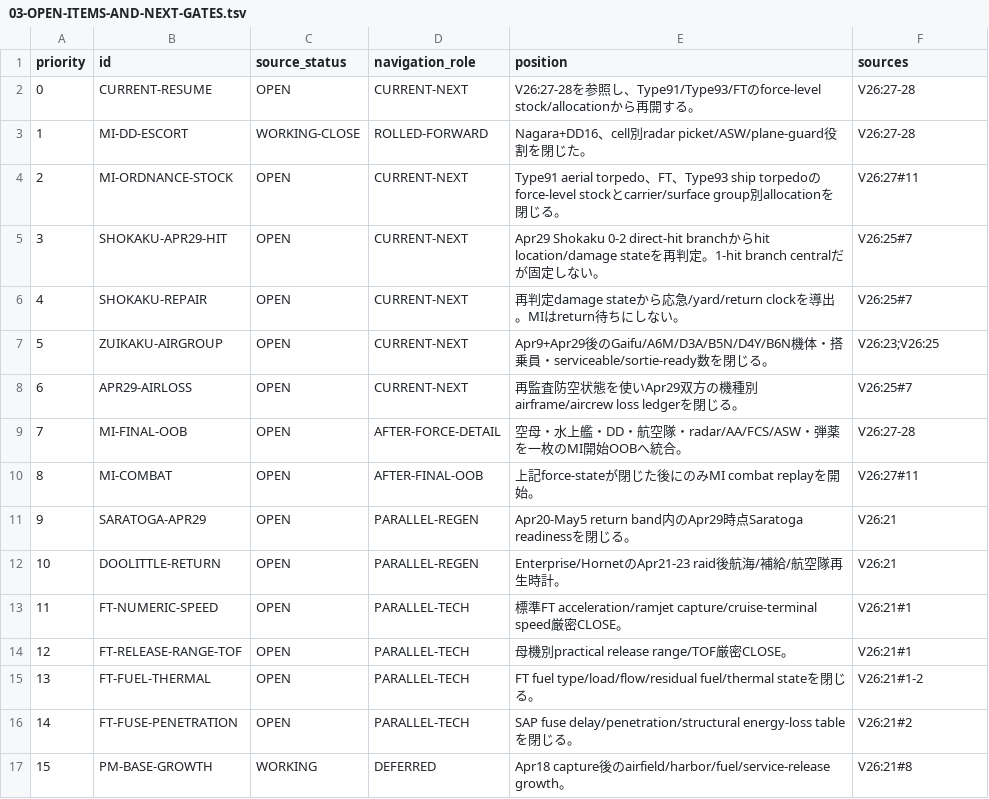
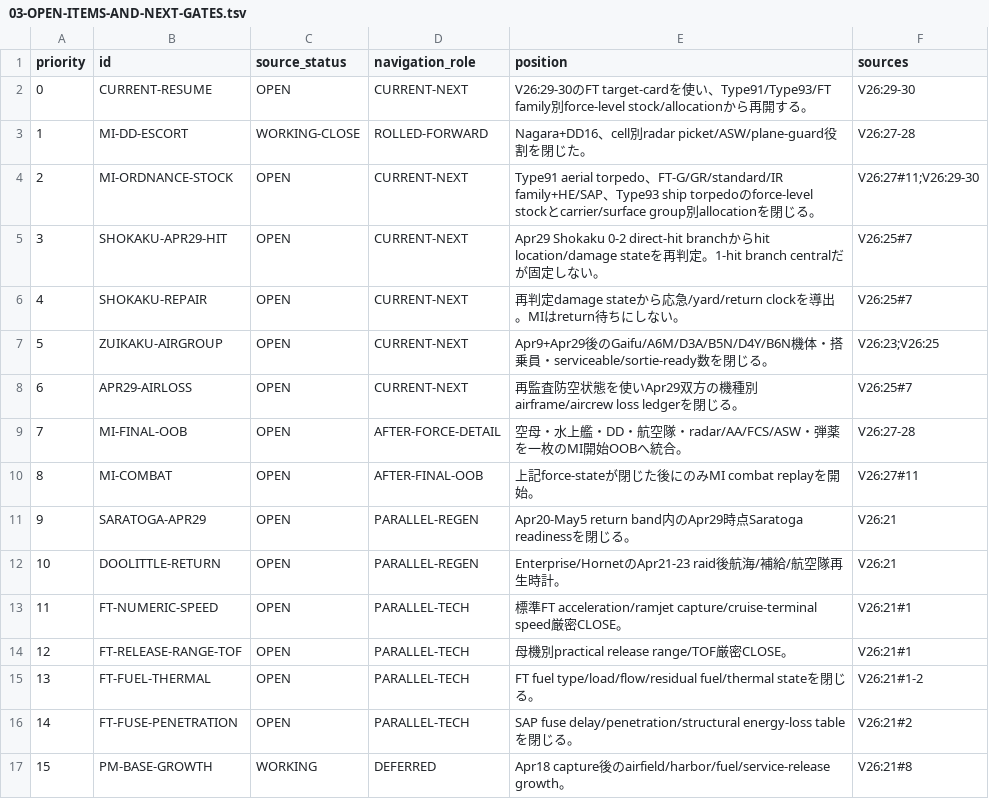
Before and after one commit to fe-ball/alternate-history-hub, a TSV file: scenarios/asai/current/active/03-OPEN-ITEMS-AND-NEXT-GATES.tsv, drawn as a sheet.

Commit message:
Refine ordnance gate with FT family doctrine

```diff
--- a/scenarios/asai/current/active/03-OPEN-ITEMS-AND-NEXT-GATES.tsv
+++ b/scenarios/asai/current/active/03-OPEN-ITEMS-AND-NEXT-GATES.tsv
@@ -1,5 +1,5 @@
 priority	id	source_status	navigation_role	position	sources
-0	CURRENT-RESUME	OPEN	CURRENT-NEXT	V26:27-28を参照し、Type91/Type93/FTのforce-level stock/allocationから再開する。	V26:27-28
+0	CURRENT-RESUME	OPEN	CURRENT-NEXT	V26:29-30のFT target-cardを使い、Type91/Type93/FT family別force-level stock/allocationから再開する。	V26:29-30
 1	MI-DD-ESCORT	WORKING-CLOSE	ROLLED-FORWARD	Nagara+DD16、cell別radar picket/ASW/plane-guard役割を閉じた。	V26:27-28
-2	MI-ORDNANCE-STOCK	OPEN	CURRENT-NEXT	Type91 aerial torpedo、FT、Type93 ship torpedoのforce-level stockとcarrier/surface group別allocationを閉じる。	V26:27#11
+2	MI-ORDNANCE-STOCK	OPEN	CURRENT-NEXT	Type91 aerial torpedo、FT-G/GR/standard/IR family+HE/SAP、Type93 ship torpedoのforce-level stockとcarrier/surface group別allocationを閉じる。	V26:27#11;V26:29-30
 3	SHOKAKU-APR29-HIT	OPEN	CURRENT-NEXT	Apr29 Shokaku 0-2 direct-hit branchからhit location/damage stateを再判定。1-hit branch centralだが固定しない。	V26:25#7
```
